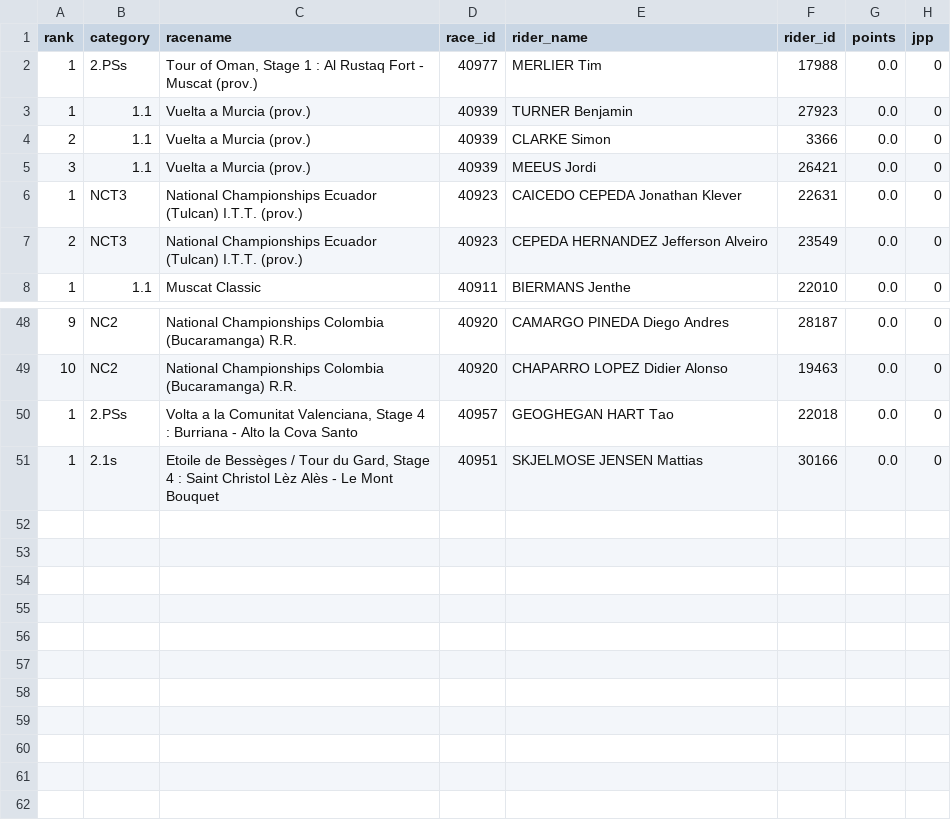
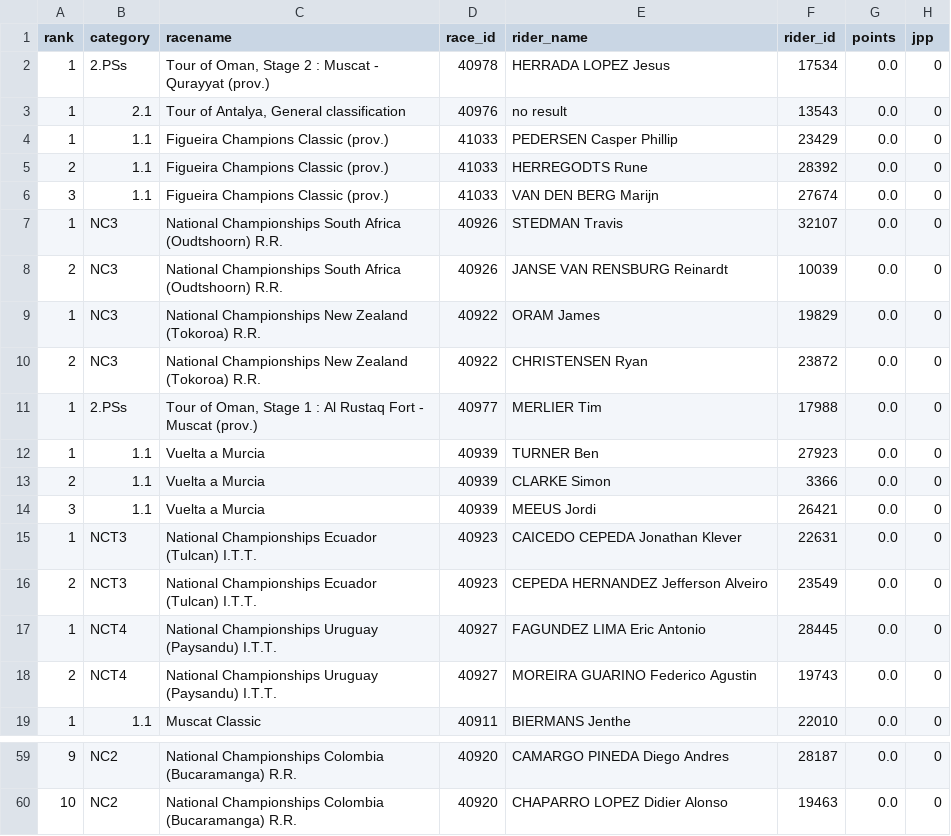
Before and after one commit to wijnandb/wielerspel2023, a CSV file: _data/latest_results.csv, drawn as a sheet; only a part is shown, gaps mark what is left out.

Commit message:
New results at 2023-02-12T16:10:19

```diff
--- a/_data/latest_results.csv
+++ b/_data/latest_results.csv
@@ -1,8 +1,19 @@
 rank,category,racename,race_id,rider_name,rider_id,points,jpp
+1,2.PSs,"Tour of Oman, Stage 2 : Muscat - Qurayyat (prov.)",40978,HERRADA LOPEZ Jesus,17534,0.0,0
+1,2.1,"Tour of Antalya, General classification",40976,no result,13543,0.0,0
+1,1.1,Figueira Champions Classic (prov.),41033,PEDERSEN Casper Phillip,23429,0.0,0
+2,1.1,Figueira Champions Classic (prov.),41033,HERREGODTS Rune,28392,0.0,0
+3,1.1,Figueira Champions Classic (prov.),41033,VAN DEN BERG Marijn,27674,0.0,0
+1,NC3,National Championships South Africa (Oudtshoorn) R.R.,40926,STEDMAN Travis,32107,0.0,0
+2,NC3,National Championships South Africa (Oudtshoorn) R.R.,40926,JANSE VAN RENSBURG Reinardt,10039,0.0,0
+1,NC3,National Championships New Zealand (Tokoroa) R.R.,40922,ORAM James,19829,0.0,0
+2,NC3,National Championships New Zealand (Tokoroa) R.R.,40922,CHRISTENSEN Ryan,23872,0.0,0
 1,2.PSs,"Tour of Oman, Stage 1 : Al Rustaq Fort - Muscat (prov.)",40977,MERLIER Tim,17988,0.0,0
-1,1.1,Vuelta a Murcia (prov.),40939,TURNER Benjamin,27923,0.0,0
-2,1.1,Vuelta a Murcia (prov.),40939,CLARKE Simon,3366,0.0,0
-3,1.1,Vuelta a Murcia (prov.),40939,MEEUS Jordi,26421,0.0,0
-1,NCT3,National Championships Ecuador (Tulcan) I.T.T. (prov.),40923,CAICEDO CEPEDA Jonathan Klever,22631,0.0,0
-2,NCT3,National Championships Ecuador (Tulcan) I.T.T. (prov.),40923,CEPEDA HERNANDEZ Jefferson Alveiro,23549,0.0,0
+1,1.1,Vuelta a Murcia,40939,TURNER Ben,27923,0.0,0
+2,1.1,Vuelta a Murcia,40939,CLARKE Simon,3366,0.0,0
+3,1.1,Vuelta a Murcia,40939,MEEUS Jordi,26421,0.0,0
+1,NCT3,National Championships Ecuador (Tulcan) I.T.T.,40923,CAICEDO CEPEDA Jonathan Klever,22631,0.0,0
+2,NCT3,National Championships Ecuador (Tulcan) I.T.T.,40923,CEPEDA HERNANDEZ Jefferson Alveiro,23549,0.0,0
+1,NCT4,National Championships Uruguay (Paysandu) I.T.T.,40927,FAGUNDEZ LIMA Eric Antonio,28445,0.0,0
+2,NCT4,National Championships Uruguay (Paysandu) I.T.T.,40927,MOREIRA GUARINO Federico Agustin,19743,0.0,0
 1,1.1,Muscat Classic,40911,BIERMANS Jenthe,22010,0.0,0
@@ -49,3 +60 @@ rank,category,racename,race_id,rider_name,rider_id,points,jpp
 10,NC2,National Championships Colombia (Bucaramanga) R.R.,40920,CHAPARRO LOPEZ Didier Alonso,19463,0.0,0
-1,2.PSs,"Volta a la Comunitat Valenciana, Stage 4 : Burriana - Alto la Cova Santo",40957,GEOGHEGAN HART Tao,22018,0.0,0
-1,2.1s,"Etoile de Bessèges / Tour du Gard, Stage 4 : Saint Christol Lèz Alès - Le Mont Bouquet",40951,SKJELMOSE JENSEN Mattias,30166,0.0,0
```
Also changed, not shown: 1 other file.
